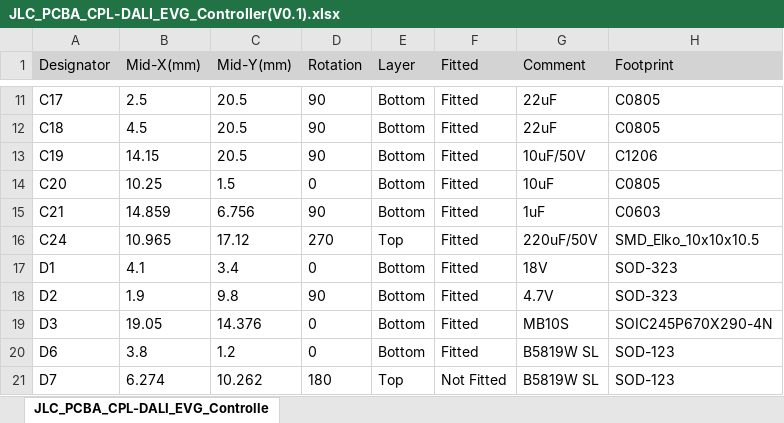
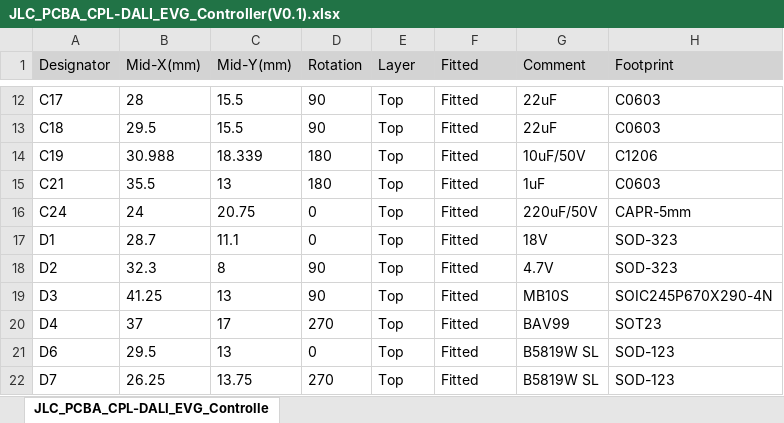
Before and after one commit to cad435/OpenDALI_EVG, an Excel workbook: Hardware/Controller/JLC_PCBA_CPL-DALI_EVG_Controller(V0.1).xlsx, sheet JLC_PCBA_CPL-DALI_EVG_Controlle, drawn as a sheet; only a part is shown, gaps mark what is left out; values as stored, in another font and other column widths than the file's, no borders; removed rows and columns are numbered as before the commit, all else as after; the diff covers the shown part only; the diff names each change by its address in the sheet, - before the commit and + after, or states it on an @@ line.

```diff
--- a/Hardware/Controller/JLC_PCBA_CPL-DALI_EVG_Controller(V0.1).xlsx (sheet JLC_PCBA_CPL-DALI_EVG_Controlle)
+++ b/Hardware/Controller/JLC_PCBA_CPL-DALI_EVG_Controller(V0.1).xlsx (sheet JLC_PCBA_CPL-DALI_EVG_Controlle)
-B12 (Mid-X(mm)): 2.5
+B12 (Mid-X(mm)): 28
-C12:C13 (Mid-Y(mm)): 20.5
+C12:C13 (Mid-Y(mm)): 15.5
-E12:E14 (Layer): Bottom
+E12:E14 (Layer): Top
-H12:H13 (Footprint): C0805
+H12:H13 (Footprint): C0603
-B13 (Mid-X(mm)): 4.5
+B13 (Mid-X(mm)): 29.5
-B14 (Mid-X(mm)): 14.15
+B14 (Mid-X(mm)): 30.988
-C14 (Mid-Y(mm)): 20.5
+C14 (Mid-Y(mm)): 18.339
-D14 (Rotation): 90
+D14 (Rotation): 180
-row 14: C20 | 10.25 | 1.5 | 0 | Bottom | Fitted | 10uF | C0805
-B15 (Mid-X(mm)): 14.859
+B15 (Mid-X(mm)): 35.5
-C15 (Mid-Y(mm)): 6.756
+C15 (Mid-Y(mm)): 13
-D15 (Rotation): 90
+D15 (Rotation): 180
-E15 (Layer): Bottom
+E15 (Layer): Top
-B16 (Mid-X(mm)): 10.965
+B16 (Mid-X(mm)): 24
-C16 (Mid-Y(mm)): 17.12
+C16 (Mid-Y(mm)): 20.75
-D16 (Rotation): 270
+D16 (Rotation): 0
-H16 (Footprint): SMD_Elko_10x10x10.5
+H16 (Footprint): CAPR-5mm
-B17 (Mid-X(mm)): 4.1
+B17 (Mid-X(mm)): 28.7
-C17 (Mid-Y(mm)): 3.4
+C17 (Mid-Y(mm)): 11.1
-E17:E19 (Layer): Bottom
+E17:E19 (Layer): Top
-B18 (Mid-X(mm)): 1.9
+B18 (Mid-X(mm)): 32.3
-C18 (Mid-Y(mm)): 9.8
+C18 (Mid-Y(mm)): 8
-B19 (Mid-X(mm)): 19.05
+B19 (Mid-X(mm)): 41.25
-C19 (Mid-Y(mm)): 14.376
+C19 (Mid-Y(mm)): 13
-D19 (Rotation): 0
+D19 (Rotation): 90
+row 20: D4 | 37 | 17 | 270 | Top | Fitted | BAV99 | SOT23
-B21 (Mid-X(mm)): 3.8
+B21 (Mid-X(mm)): 29.5
-C21 (Mid-Y(mm)): 1.2
+C21 (Mid-Y(mm)): 13
-E21 (Layer): Bottom
+E21 (Layer): Top
-B22 (Mid-X(mm)): 6.274
+B22 (Mid-X(mm)): 26.25
-C22 (Mid-Y(mm)): 10.262
+C22 (Mid-Y(mm)): 13.75
-D22 (Rotation): 180
+D22 (Rotation): 270
-F22 (Fitted): Not Fitted
+F22 (Fitted): Fitted
```
Also changed, not shown: 3 added rows, 5 removed rows and 226 edited cells elsewhere in this sheet, Hardware/Controller/JLC_PCBA_BOM-DALI_EVG_Controller(V0.1).xlsx, Hardware/DALI_Load_250W_RGBW/JLC_PCBA_BOM-DALI_EVG_LoadBoard(V0.1).xlsx, 29 other files.
